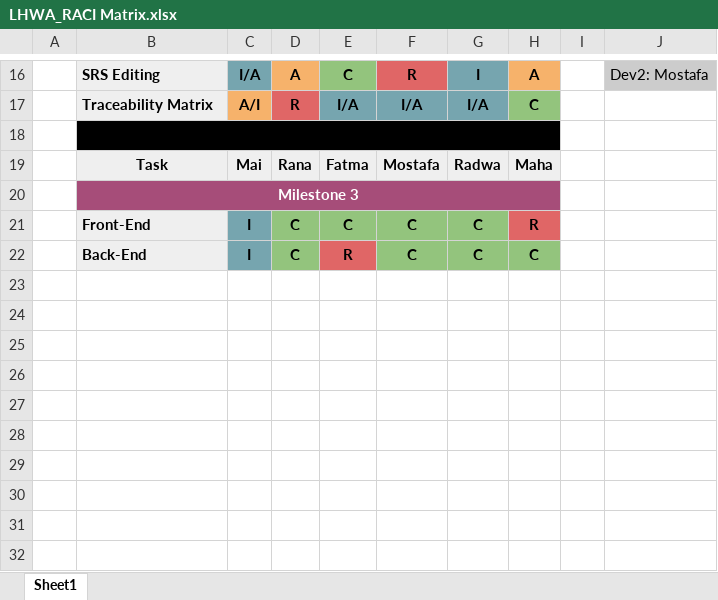
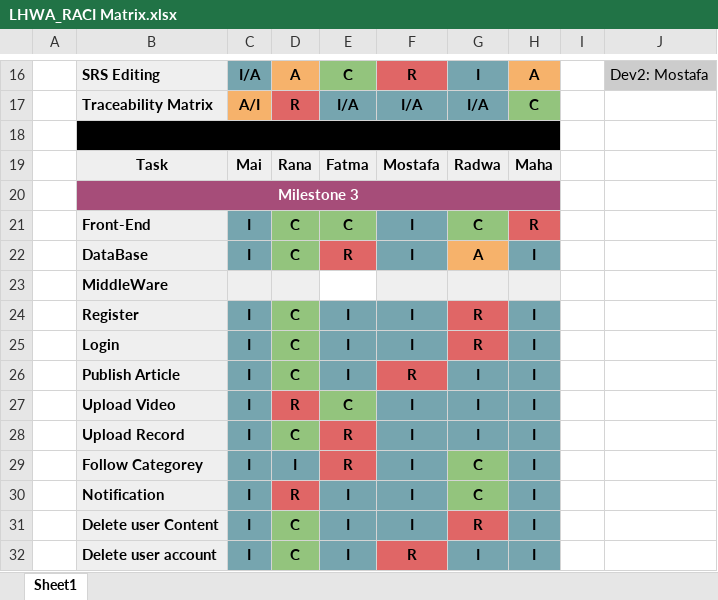
Before and after one commit to Rana-Mostafa/Encyclopedia, an Excel workbook: Concept/LHWA_RACI Matrix.xlsx, sheet Sheet1, drawn as a sheet; only a part is shown, gaps mark what is left out; values as stored, in another font and other column widths than the file's, no borders; charts and pictures not drawn; removed rows and columns are numbered as before the commit, all else as after; the diff names each change by its address in the sheet, - before the commit and + after, or states it on an @@ line.

Commit message:
RACI V1.2

```diff
--- a/Concept/LHWA_RACI Matrix.xlsx (sheet Sheet1)
+++ b/Concept/LHWA_RACI Matrix.xlsx (sheet Sheet1)
-F21: C
+F21: I
-F21 fill: #93C47D
+F21 fill: #76A5AF
-row 22:  | Back-End | I | C | R | C | C | C
+row 22:  | DataBase | I | C | R | I | A | I
+row 23:  | MiddleWare
+row 24:  | Register | I | C | I | I | R | I
+row 25:  | Login | I | C | I | I | R | I
+row 26:  | Publish Article | I | C | I | R | I | I
+row 27:  | Upload Video | I | R | C | I | I | I
+row 28:  | Upload Record | I | C | R | I | I | I
+row 29:  | Follow Categorey | I | I | R | I | C | I
+row 30:  | Notification | I | R | I | I | C | I
+row 31:  | Delete user Content | I | C | I | I | R | I
+row 32:  | Delete user account | I | C | I | R | I | I
```
